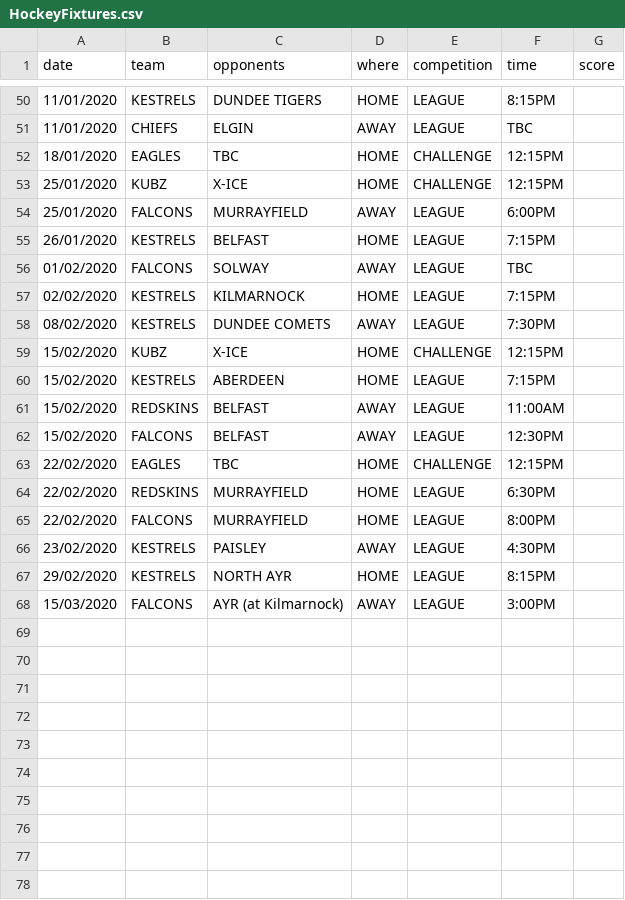
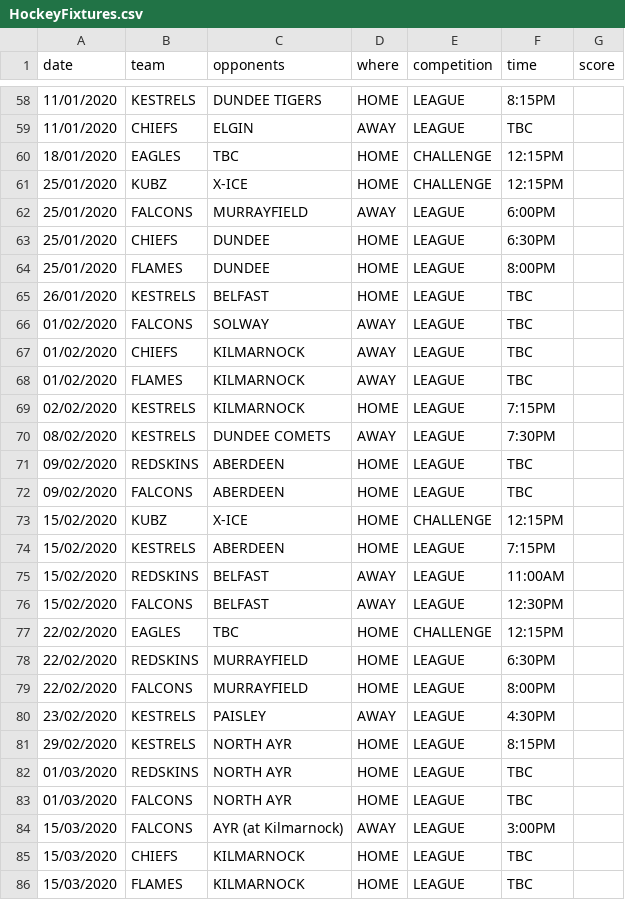
Before and after one commit to neilkeddie/Kirkcaldy-Ice-Hockey-Club, a CSV file: public/data/HockeyFixtures.csv, drawn as a sheet; only a part is shown, gaps mark what is left out; the diff covers the shown part only.

```diff
--- a/public/data/HockeyFixtures.csv
+++ b/public/data/HockeyFixtures.csv
@@ -54,6 +62,12 @@
 "25/01/2020","FALCONS","MURRAYFIELD","AWAY","LEAGUE","6:00PM",""
-"26/01/2020","KESTRELS","BELFAST","HOME","LEAGUE","7:15PM",""
+"25/01/2020","CHIEFS","DUNDEE","HOME","LEAGUE","6:30PM",""
+"25/01/2020","FLAMES","DUNDEE","HOME","LEAGUE","8:00PM",""
+"26/01/2020","KESTRELS","BELFAST","HOME","LEAGUE","TBC",""
 "01/02/2020","FALCONS","SOLWAY","AWAY","LEAGUE","TBC",""
+"01/02/2020","CHIEFS","KILMARNOCK","AWAY","LEAGUE","TBC",""
+"01/02/2020","FLAMES","KILMARNOCK","AWAY","LEAGUE","TBC",""
 "02/02/2020","KESTRELS","KILMARNOCK","HOME","LEAGUE","7:15PM",""
 "08/02/2020","KESTRELS","DUNDEE COMETS","AWAY","LEAGUE","7:30PM",""
+"09/02/2020","REDSKINS","ABERDEEN","HOME","LEAGUE","TBC",""
+"09/02/2020","FALCONS","ABERDEEN","HOME","LEAGUE","TBC",""
 "15/02/2020","KUBZ","X-ICE","HOME","CHALLENGE","12:15PM",""
@@ -67,2 +81,6 @@
 "29/02/2020","KESTRELS","NORTH AYR","HOME","LEAGUE","8:15PM",""
+"01/03/2020","REDSKINS","NORTH AYR","HOME","LEAGUE","TBC",""
+"01/03/2020","FALCONS","NORTH AYR","HOME","LEAGUE","TBC",""
 "15/03/2020","FALCONS","AYR (at Kilmarnock)","AWAY","LEAGUE","3:00PM",""
+"15/03/2020","CHIEFS","KILMARNOCK","HOME","LEAGUE","TBC",""
+"15/03/2020","FLAMES","KILMARNOCK","HOME","LEAGUE","TBC",""
```
Also changed, not shown: 9 added rows, 1 removed row and 7 edited cells elsewhere in this file.
